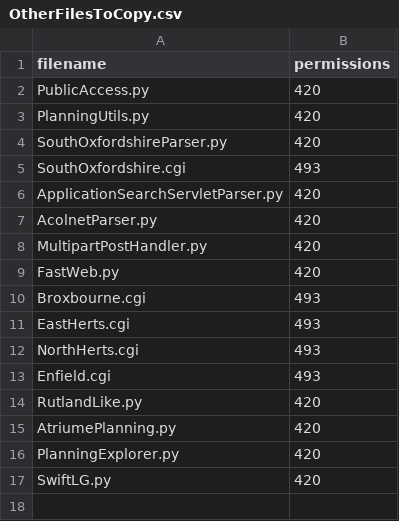
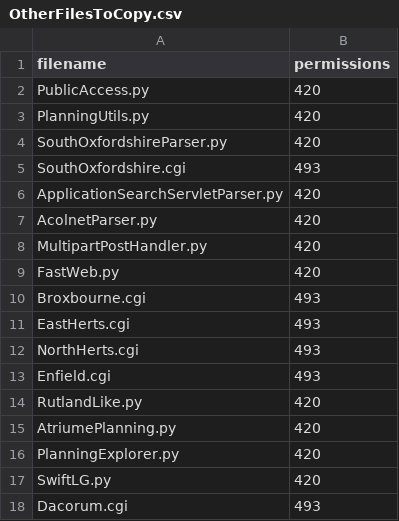
Before and after one commit to mikelmaron/planningalerts, a CSV file: python_scrapers/OtherFilesToCopy.csv, drawn as a sheet; the diff names each change by its address in the sheet, - before the commit and + after, or states it on an @@ line.

Commit message:
Add Dacorum scraper.

```diff
--- a/python_scrapers/OtherFilesToCopy.csv
+++ b/python_scrapers/OtherFilesToCopy.csv
+row 18: Dacorum.cgi | 493
```
Also changed, not shown: 1 other file.
